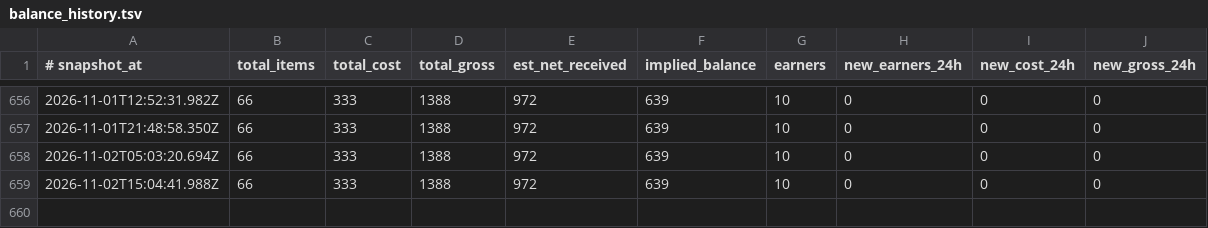
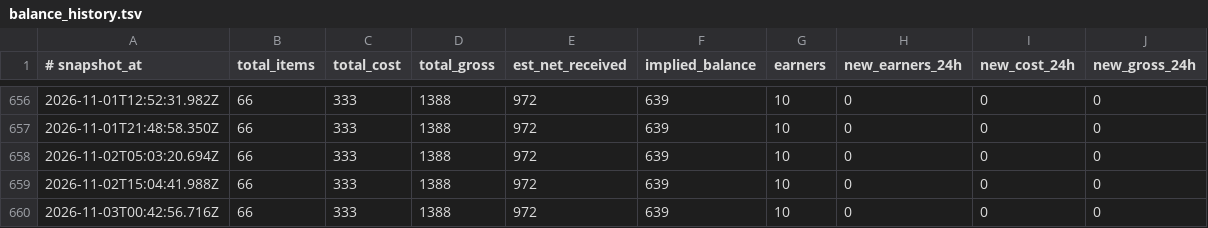
Before and after one commit to JuanPabloUAO/sn-monetization-runtime, a TSV file: data/ledger/balance_history.tsv, drawn as a sheet; only a part is shown, gaps mark what is left out.

```diff
--- a/data/ledger/balance_history.tsv
+++ b/data/ledger/balance_history.tsv
@@ -659 +659,2 @@
 2026-11-02T15:04:41.988Z	66	333	1388	972	639	10	0	0	0
+2026-11-03T00:42:56.716Z	66	333	1388	972	639	10	0	0	0
```
Also changed, not shown: data/ledger/earnings_log.tsv, 3 other files.
